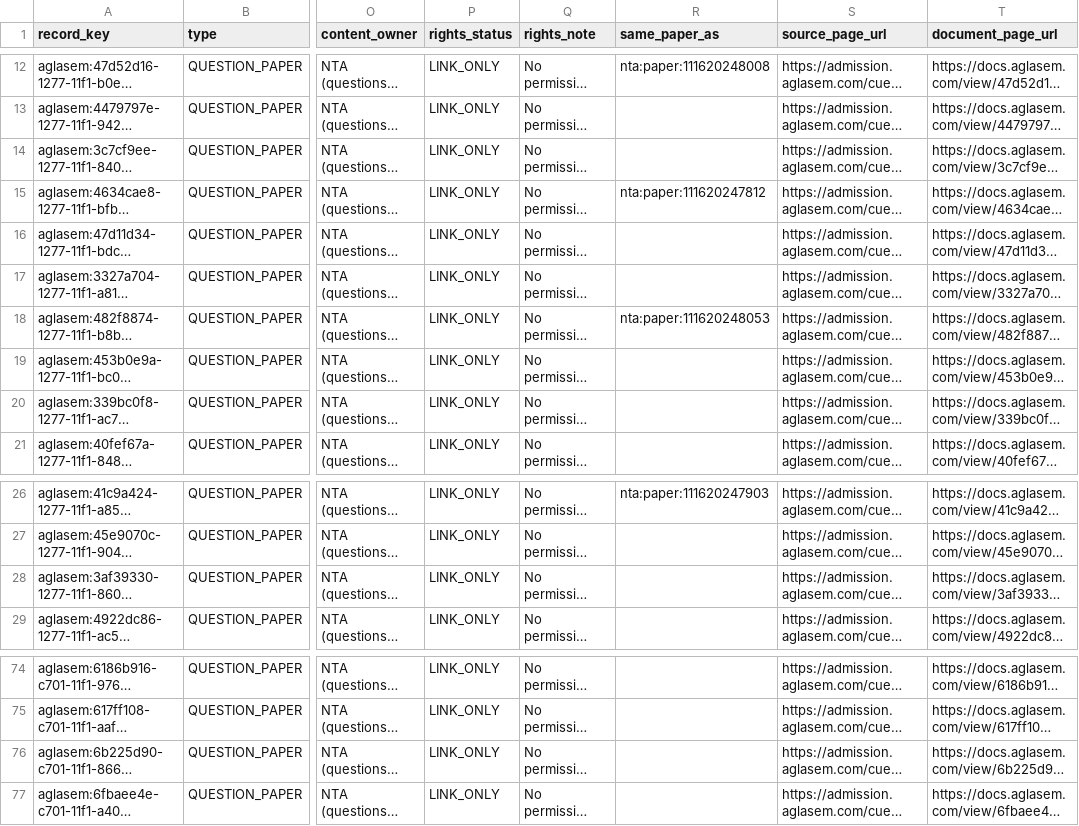
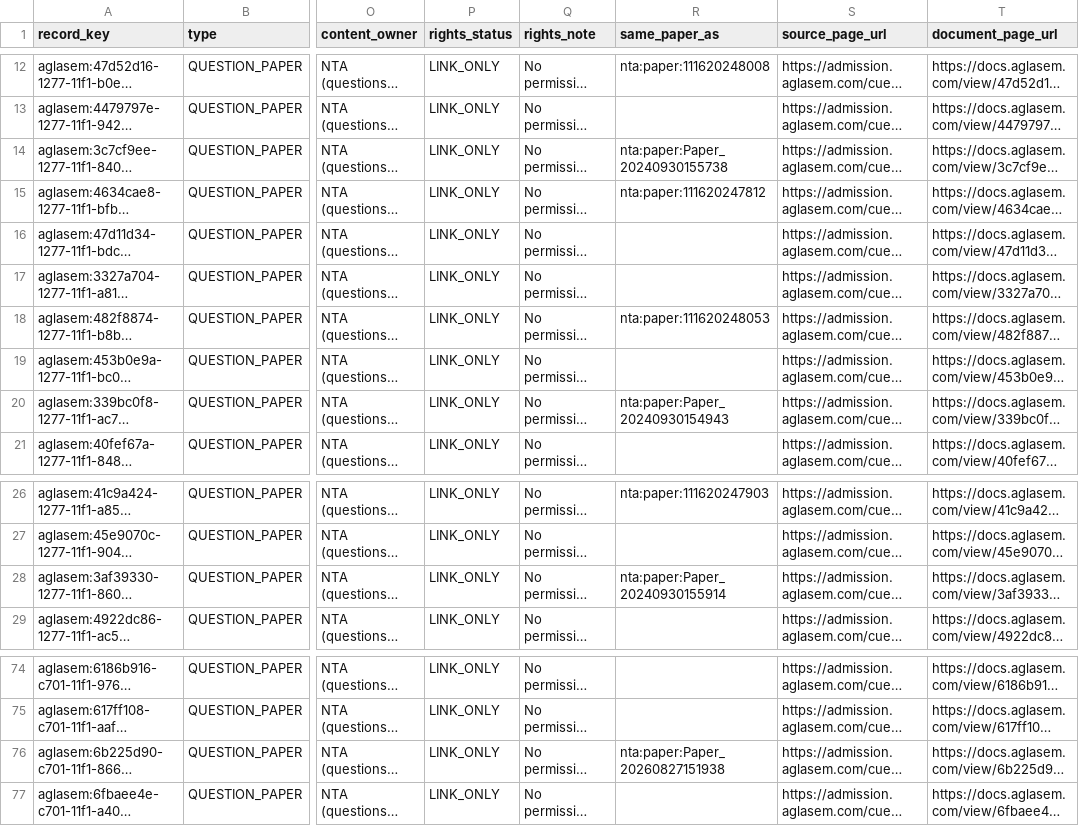
Before and after one commit to KarunyaGS/cuet-platform, a CSV file: research/cuet-pyq-2024-2026/cuet-pyq-source-inventory.csv, drawn as a sheet; only a part is shown, gaps mark what is left out; long unchanged cells end in …; the diff names each change by its address in the sheet, - before the commit and + after, or states it on an @@ line.

```diff
--- a/research/cuet-pyq-2024-2026/cuet-pyq-source-inventory.csv
+++ b/research/cuet-pyq-2024-2026/cuet-pyq-source-inventory.csv
-R14 (same_paper_as): (empty)
+R14 (same_paper_as): nta:paper:Paper_20240930155738
-R20 (same_paper_as): (empty)
+R20 (same_paper_as): nta:paper:Paper_20240930154943
-R28 (same_paper_as): (empty)
+R28 (same_paper_as): nta:paper:Paper_20240930155914
-R76 (same_paper_as): (empty)
+R76 (same_paper_as): nta:paper:Paper_20260827151938
```
Also changed, not shown: research/cuet-pyq-2024-2026/aglasem-rights-audit.csv, research/cuet-pyq-2024-2026/cuet-pyq-clean-pdf-availability.csv, 7 other files.
